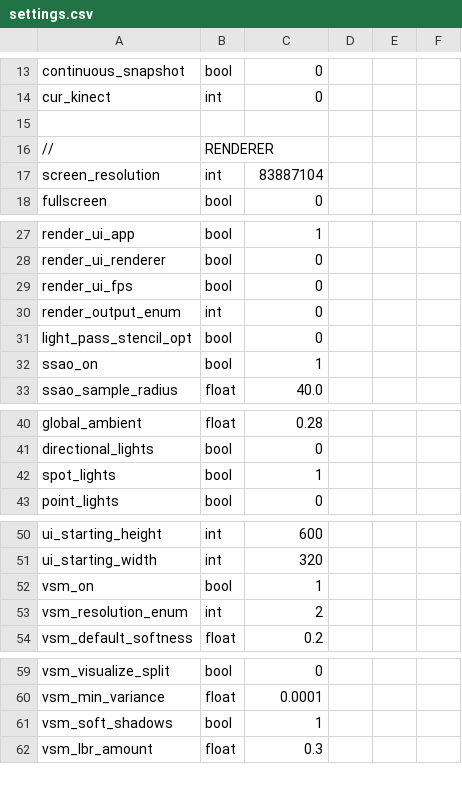
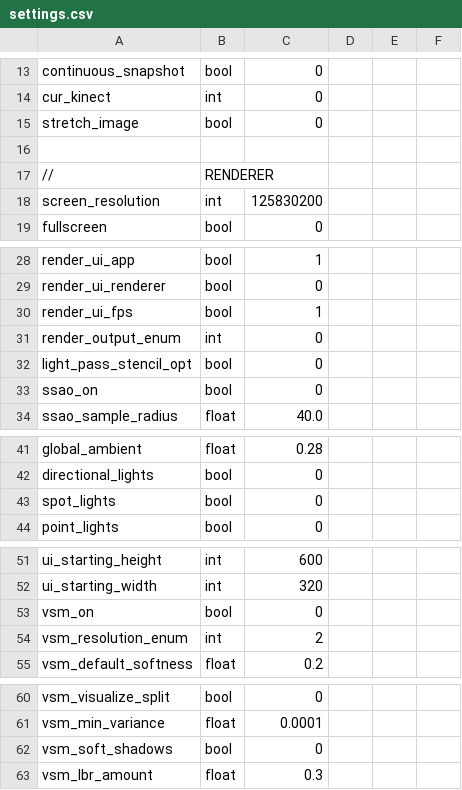
Before and after one commit to jonathantompson/KinectHands, a CSV file: settings.csv, drawn as a sheet; only a part is shown, gaps mark what is left out; the diff covers the shown part only.

```diff
--- a/settings.csv
+++ b/settings.csv
@@ -14,5 +14,6 @@ continuous_snapshot,              bool,      0
 cur_kinect,                       int,       0
+stretch_image,                    bool,      0
 
 //, RENDERER
-screen_resolution,                int,       83887104
+screen_resolution,                int,       125830200
 fullscreen,                       bool,      0
@@ -28,6 +29,6 @@ render_ui_app,                    bool,      1
 render_ui_renderer,               bool,      0
-render_ui_fps,                    bool,      0
+render_ui_fps,                    bool,      1
 render_output_enum,               int,       0
 light_pass_stencil_opt,           bool,      0
-ssao_on,                          bool,      1
+ssao_on,                          bool,      0
 ssao_sample_radius,               float,     40.0
@@ -41,3 +42,3 @@ global_ambient,                   float,     0.28
 directional_lights,               bool,      0
-spot_lights,                      bool,      1
+spot_lights,                      bool,      0
 point_lights,                     bool,      0
@@ -51,3 +52,3 @@ ui_starting_height,               int,       600
 ui_starting_width,                int,       320
-vsm_on,                           bool,      1
+vsm_on,                           bool,      0
 vsm_resolution_enum,              int,       2
@@ -60,3 +61,3 @@ vsm_visualize_split,              bool,      0
 vsm_min_variance,                 float,     0.0001
-vsm_soft_shadows,                 bool,      1
+vsm_soft_shadows,                 bool,      0
 vsm_lbr_amount,                   float,     0.3
```
Also changed, not shown: 1 edited cell elsewhere in this file, 6 other files.
